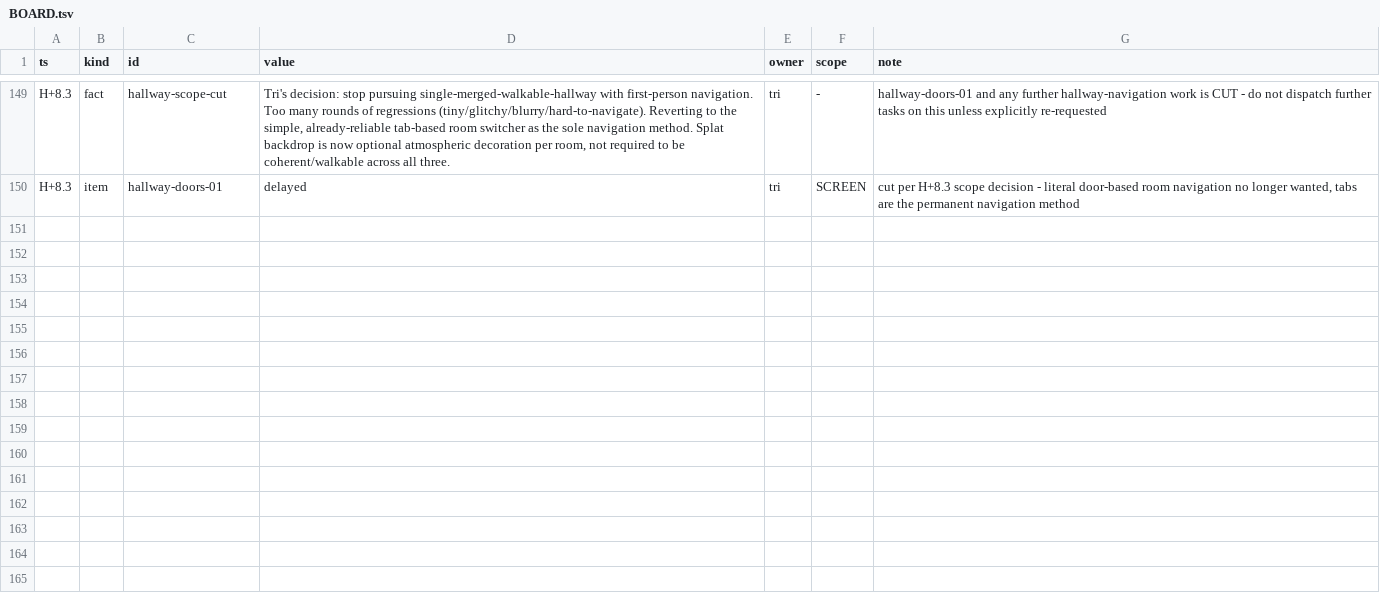
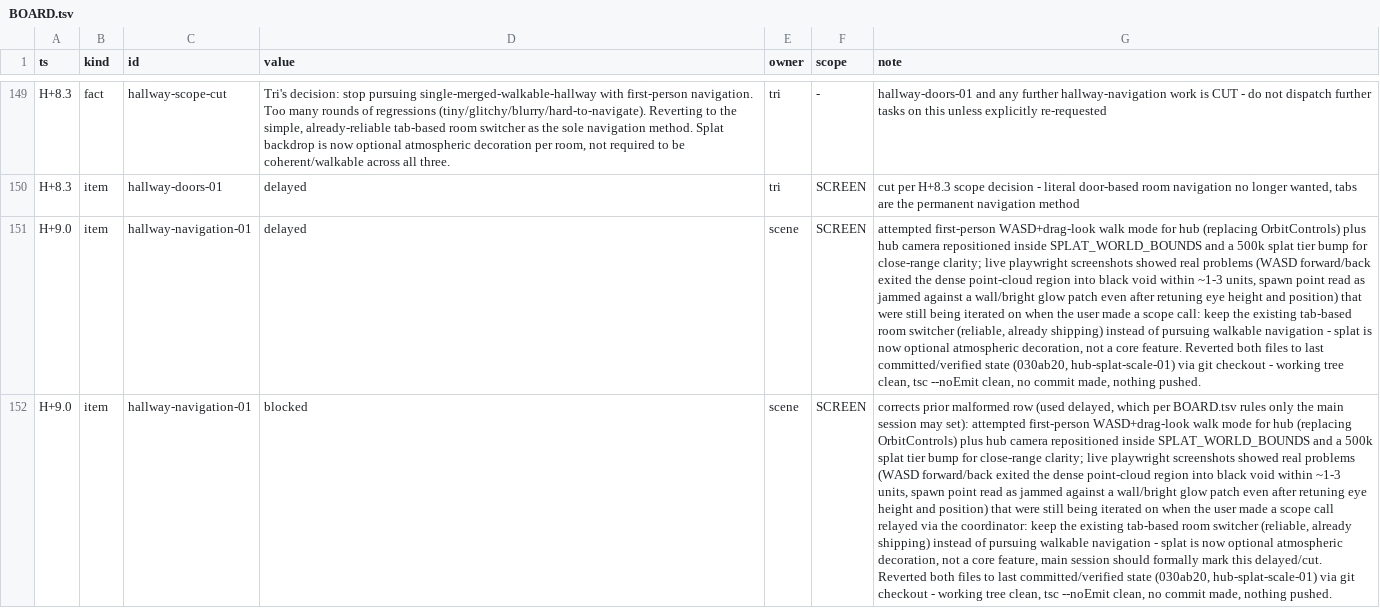
Before and after one commit to TriNguyen1110/physics-playground, a TSV file: BOARD.tsv, drawn as a sheet; only a part is shown, gaps mark what is left out; the diff names each change by its address in the sheet, - before the commit and + after, or states it on an @@ line.

Commit message:
board: hallway-navigation-01 formally delayed per Tri's scope decision, work cleanly reverted

```diff
--- a/BOARD.tsv
+++ b/BOARD.tsv
+row 151: H+9.0 | item | hallway-navigation-01 | delayed | scene | SCREEN | attempted first-person WASD+drag-look walk mode for hub (replacing OrbitControls) plus hub camera repositioned inside SPLAT_WORLD_BOUNDS and a 500k splat tier bump for close-range clarity; live playwright screenshots showed real problems (WASD forward/back exited the dense point-cloud region into black void within ~1-3 units, spawn point read as jammed against a wall/bright glow patch even after retuning eye height and position) that were still being iterated on when the user made a scope call: keep the existing tab-based room switcher (reliable, already shipping) instead of pursuing walkable navigation - splat is now optional atmospheric decoration, not a core feature. Reverted both files to last committed/verified state (030ab20, hub-splat-scale-01) via git checkout - working tree clean, tsc --noEmit clean, no commit made, nothing pushed.
+row 152: H+9.0 | item | hallway-navigation-01 | blocked | scene | SCREEN | corrects prior malformed row (used delayed, which per BOARD.tsv rules only the main session may set): attempted first-person WASD+drag-look walk mode for hub (replacing OrbitControls) plus hub camera repositioned inside SPLAT_WORLD_BOUNDS and a 500k splat tier bump for close-range clarity; live playwright screenshots showed real problems (WASD forward/back exited the dense point-cloud region into black void within ~1-3 units, spawn point read as jammed against a wall/bright glow patch even after retuning eye height and position) that were still being iterated on when the user made a scope call relayed via the coordinator: keep the existing tab-based room switcher (reliable, already shipping) instead of pursuing walkable navigation - splat is now optional atmospheric decoration, not a core feature, main session should formally mark this delayed/cut. Reverted both files to last committed/verified state (030ab20, hub-splat-scale-01) via git checkout - working tree clean, tsc --noEmit clean, no commit made, nothing pushed.
```
